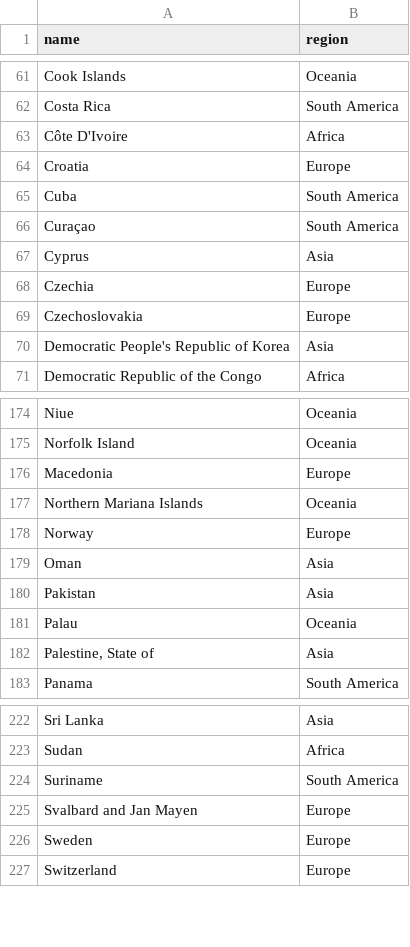
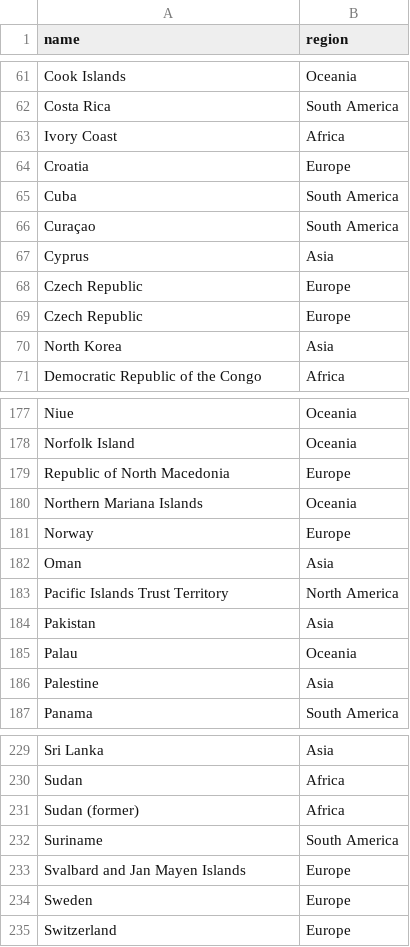
Before and after one commit to aronaacho/INFO330-ChangingTemperaturesCarbonEmissions, a CSV file: country_continents.csv, drawn as a sheet; only a part is shown, gaps mark what is left out; the diff covers the shown part only.

```diff
--- a/country_continents.csv
+++ b/country_continents.csv
@@ -62,3 +62,3 @@ Cook Islands,Oceania
 Costa Rica,South America
-Côte D'Ivoire,Africa
+Ivory Coast,Africa
 Croatia,Europe
@@ -67,5 +67,5 @@ Curaçao,South America
 Cyprus,Asia
-Czechia,Europe
-Czechoslovakia,Europe
-Democratic People's Republic of Korea,Asia
+Czech Republic,Europe
+Czech Republic,Europe
+North Korea,Asia
 Democratic Republic of the Congo,Africa
@@ -175,3 +178,3 @@ Niue,Oceania
 Norfolk Island,Oceania
-Macedonia,Europe
+Republic of North Macedonia,Europe
 Northern Mariana Islands,Oceania
@@ -179,5 +182,6 @@ Norway,Europe
 Oman,Asia
+Pacific Islands Trust Territory,North America
 Pakistan,Asia
 Palau,Oceania
-"Palestine, State of",Asia
+Palestine,Asia
 Panama,South America
@@ -223,4 +230,5 @@ Sri Lanka,Asia
 Sudan,Africa
+Sudan (former),Africa
 Suriname,South America
-Svalbard and Jan Mayen,Europe
+Svalbard and Jan Mayen Islands,Europe
 Sweden,Europe
```
Also changed, not shown: 8 added rows and 21 edited cells elsewhere in this file, global_temp_change.csv, 1 other file.
